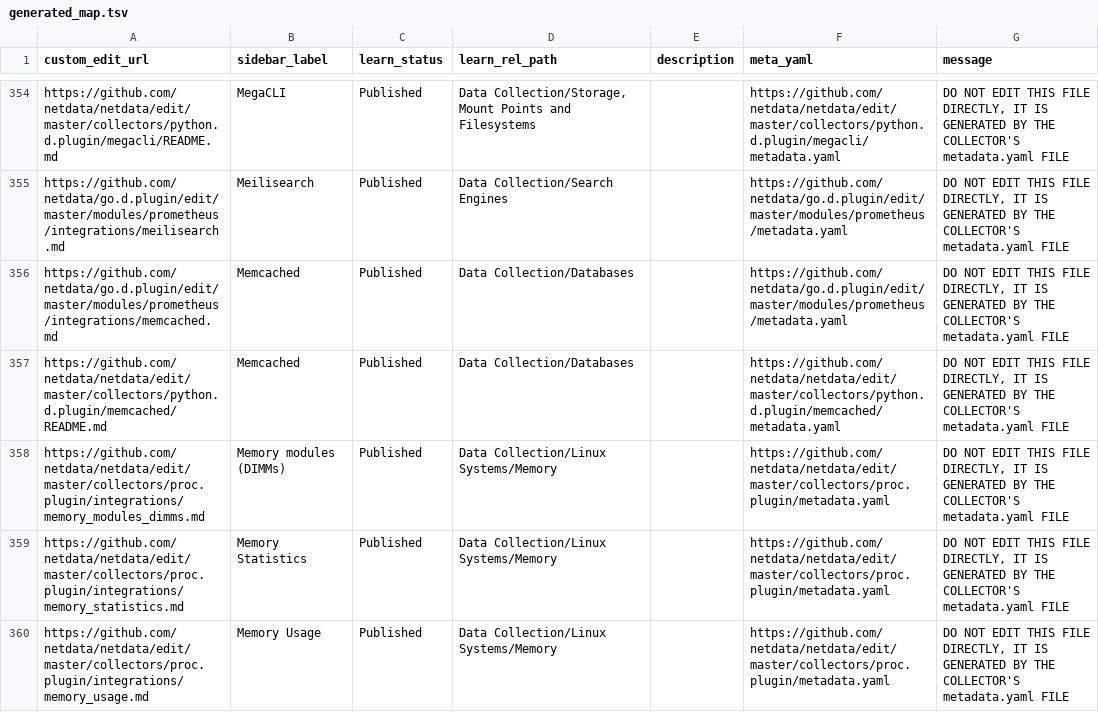
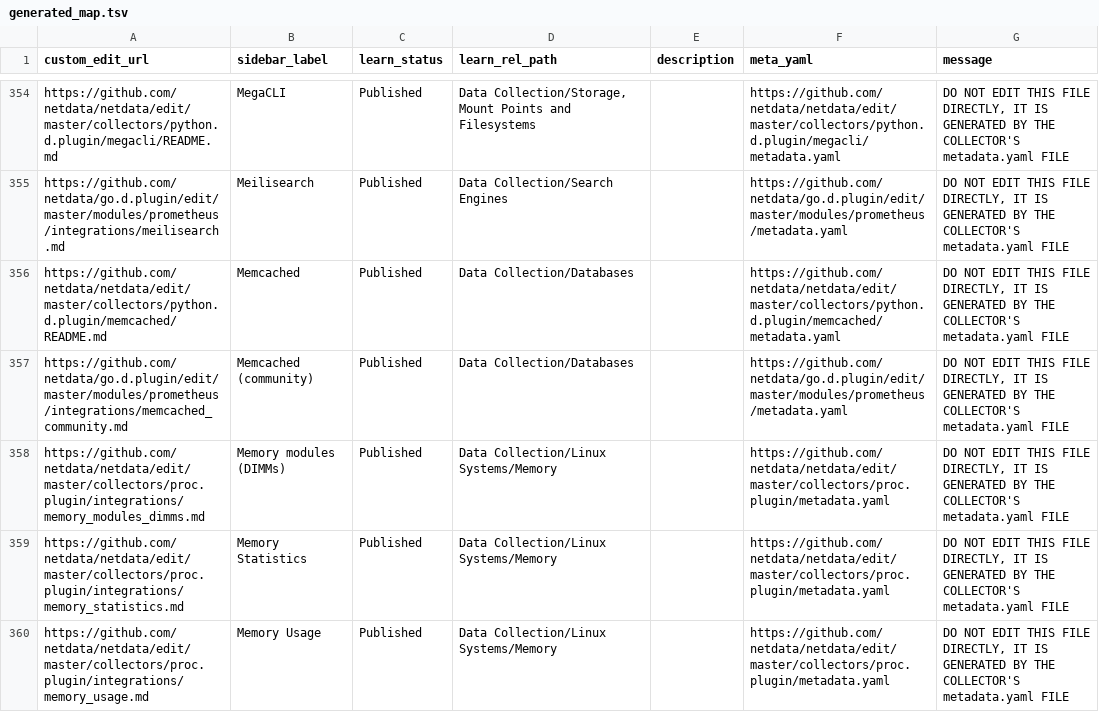
Before and after one commit to netdata/learn, a TSV file: ingest/generated_map.tsv, drawn as a sheet; only a part is shown, gaps mark what is left out; the diff covers the shown part only.

Commit message:
Ingest new documentation

```diff
--- a/ingest/generated_map.tsv
+++ b/ingest/generated_map.tsv
@@ -355,4 +355,4 @@ https://github.com/netdata/netdata/edit/master/collectors/python.d.plugin/megacl
 https://github.com/netdata/go.d.plugin/edit/master/modules/prometheus/integrations/meilisearch.md	Meilisearch	Published	Data Collection/Search Engines		https://github.com/netdata/go.d.plugin/edit/master/modules/prometheus/metadata.yaml	DO NOT EDIT THIS FILE DIRECTLY, IT IS GENERATED BY THE COLLECTOR'S metadata.yaml FILE
-https://github.com/netdata/go.d.plugin/edit/master/modules/prometheus/integrations/memcached.md	Memcached	Published	Data Collection/Databases		https://github.com/netdata/go.d.plugin/edit/master/modules/prometheus/metadata.yaml	DO NOT EDIT THIS FILE DIRECTLY, IT IS GENERATED BY THE COLLECTOR'S metadata.yaml FILE
 https://github.com/netdata/netdata/edit/master/collectors/python.d.plugin/memcached/README.md	Memcached	Published	Data Collection/Databases		https://github.com/netdata/netdata/edit/master/collectors/python.d.plugin/memcached/metadata.yaml	DO NOT EDIT THIS FILE DIRECTLY, IT IS GENERATED BY THE COLLECTOR'S metadata.yaml FILE
+https://github.com/netdata/go.d.plugin/edit/master/modules/prometheus/integrations/memcached_community.md	Memcached (community)	Published	Data Collection/Databases		https://github.com/netdata/go.d.plugin/edit/master/modules/prometheus/metadata.yaml	DO NOT EDIT THIS FILE DIRECTLY, IT IS GENERATED BY THE COLLECTOR'S metadata.yaml FILE
 https://github.com/netdata/netdata/edit/master/collectors/proc.plugin/integrations/memory_modules_dimms.md	Memory modules (DIMMs)	Published	Data Collection/Linux Systems/Memory		https://github.com/netdata/netdata/edit/master/collectors/proc.plugin/metadata.yaml	DO NOT EDIT THIS FILE DIRECTLY, IT IS GENERATED BY THE COLLECTOR'S metadata.yaml FILE
```
Also changed, not shown: 1 added row, 1 removed row and 4 edited cells elsewhere in this file, ingest/one_commit_back_file-dict.tsv, 14 other files.
